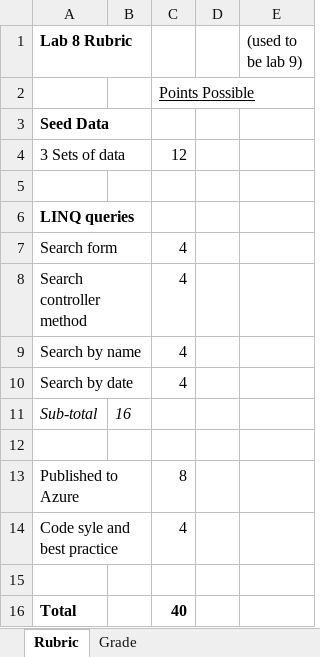
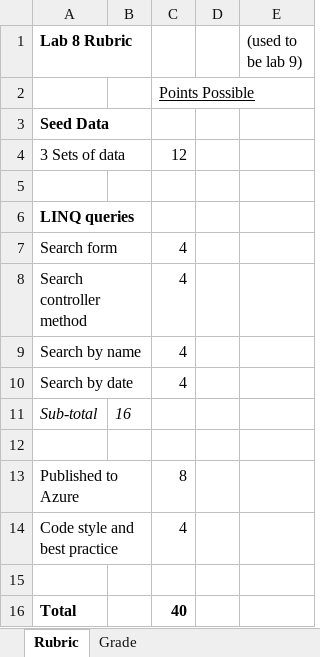
Before and after one commit to LCC-CIT/CS295N-CourseMaterials, an Excel workbook: Labs/Lab09/Lab9Rubric_CS295N.xlsx, sheet Rubric, drawn as a sheet; values as stored, in another font and other column widths than the file's, no borders; the diff names each change by its address in the sheet, - before the commit and + after, or states it on an @@ line.

```diff
--- a/Labs/Lab09/Lab9Rubric_CS295N.xlsx (sheet Rubric)
+++ b/Labs/Lab09/Lab9Rubric_CS295N.xlsx (sheet Rubric)
-A14 (Lab 8 Rubric): Code syle and best practice
+A14 (Lab 8 Rubric): Code style and best practice
```
Also changed, not shown: sheet Grade, TermProject/TermProjectRubric_CS295N.xlsx.
